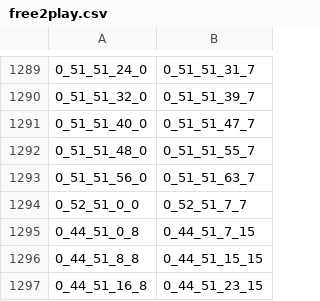
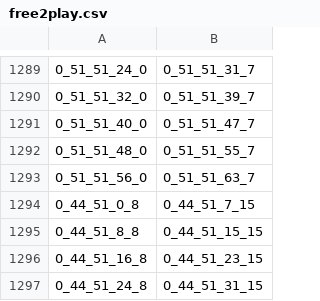
Before and after one commit to AronU/2004Scape, a CSV file: maps/free2play.csv, drawn as a sheet; only a part is shown, gaps mark what is left out; the shorter side is filled out with more unchanged rows.

Commit message:
fix(content): change one f2p zone (#1294)
fix: change one f2p zone

```diff
--- a/maps/free2play.csv
+++ b/maps/free2play.csv
@@ -1293,3 +1293,2 @@
 0_51_51_56_0,0_51_51_63_7
-0_52_51_0_0,0_52_51_7_7
 0_44_51_0_8,0_44_51_7_15
```
